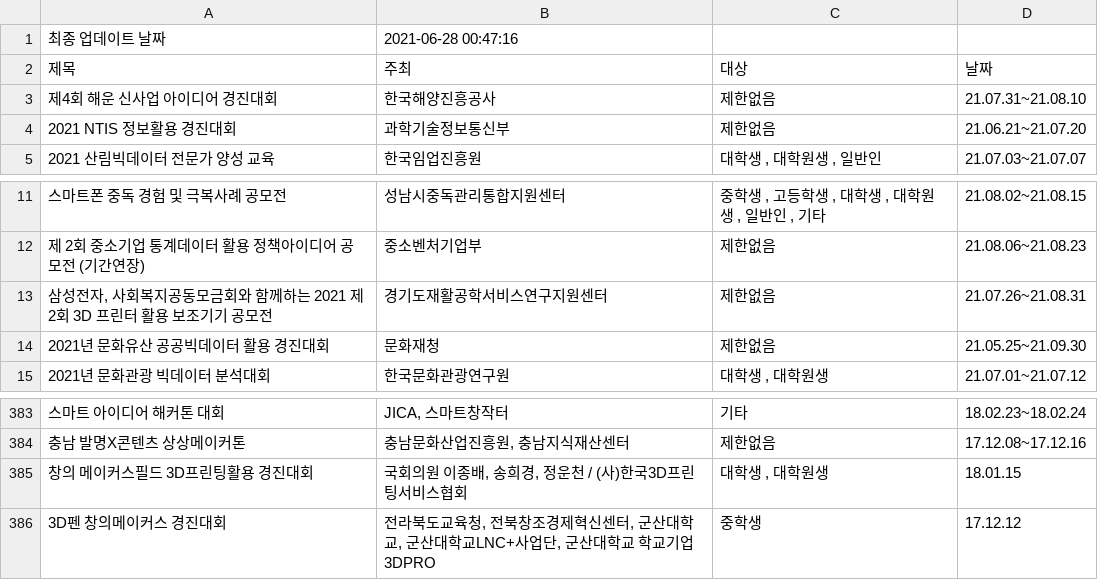
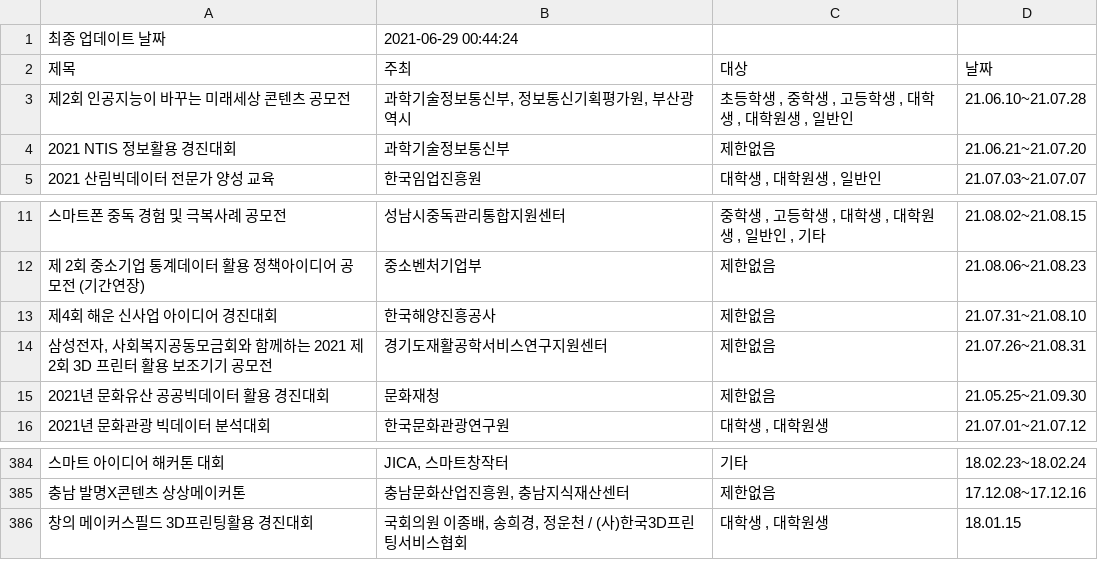
Before and after one commit to shinequasar/web-crawler, a CSV file: event_list.csv, drawn as a sheet; only a part is shown, gaps mark what is left out; removed rows and columns are numbered as before the commit, all else as after; the diff names each change by its address in the sheet, - before the commit and + after, or states it on an @@ line.

Commit message:
Auto - Update Event data with Crawler

```diff
--- a/event_list.csv
+++ b/event_list.csv
-B1 (주최): 2021-06-28 00:47:16
+B1 (주최): 2021-06-29 00:44:24
+row 3: 제2회 인공지능이 바꾸는 미래세상 콘텐츠 공모전 | 과학기술정보통신부, 정보통신기획평가원, 부산광역시 | 초등학생 , 중학생 , 고등학생 , 대학생 , 대학원생 , 일반인 | 21.06.10~21.07.28
@@ row 3 moved to row 13: 제4회 해운 신사업 아이디어 경진대회 @@
-row 386: 3D펜 창의메이커스 경진대회 | 전라북도교육청, 전북창조경제혁신센터, 군산대학교, 군산대학교LNC+사업단, 군산대학교 학교기업 3DPRO | 중학생 | 17.12.12
```
